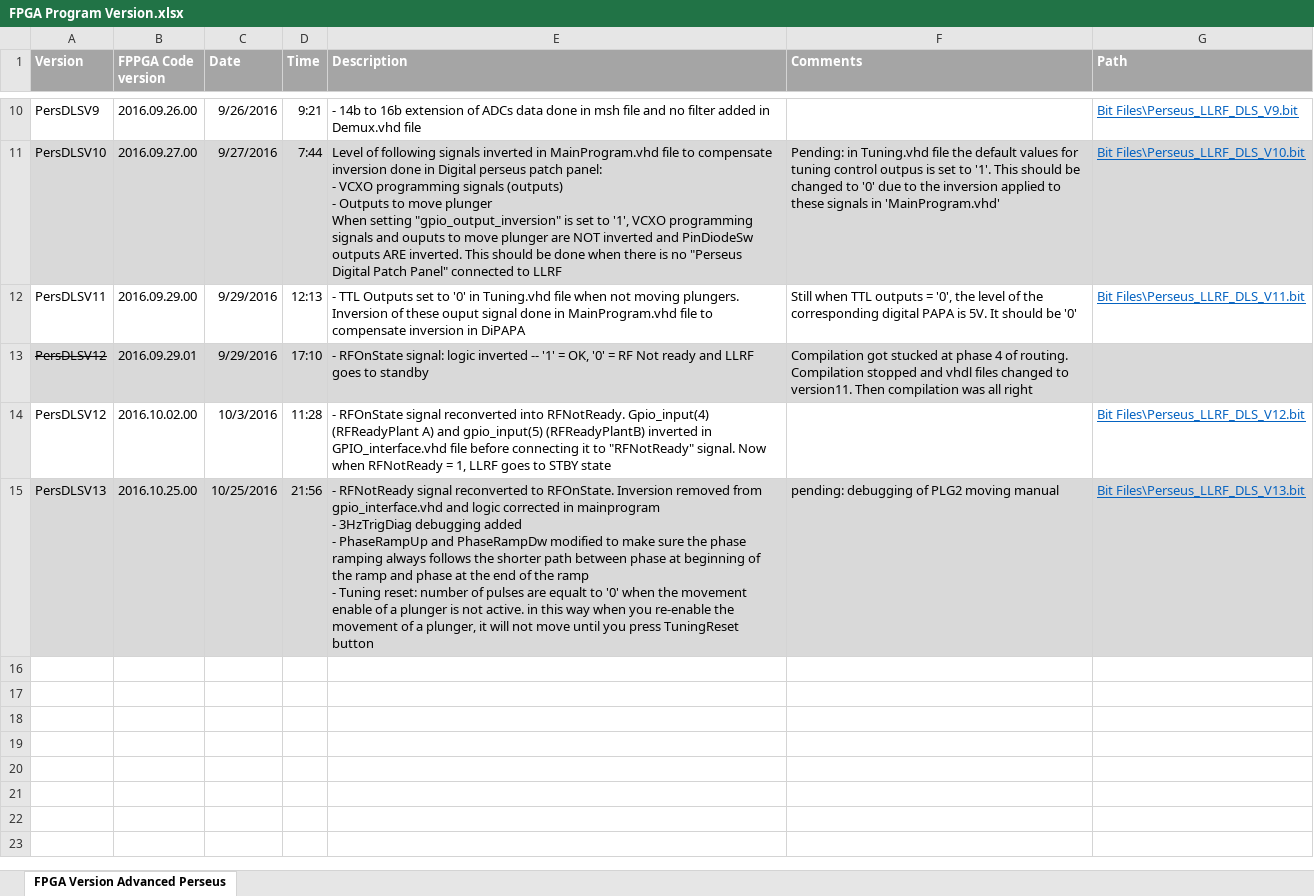
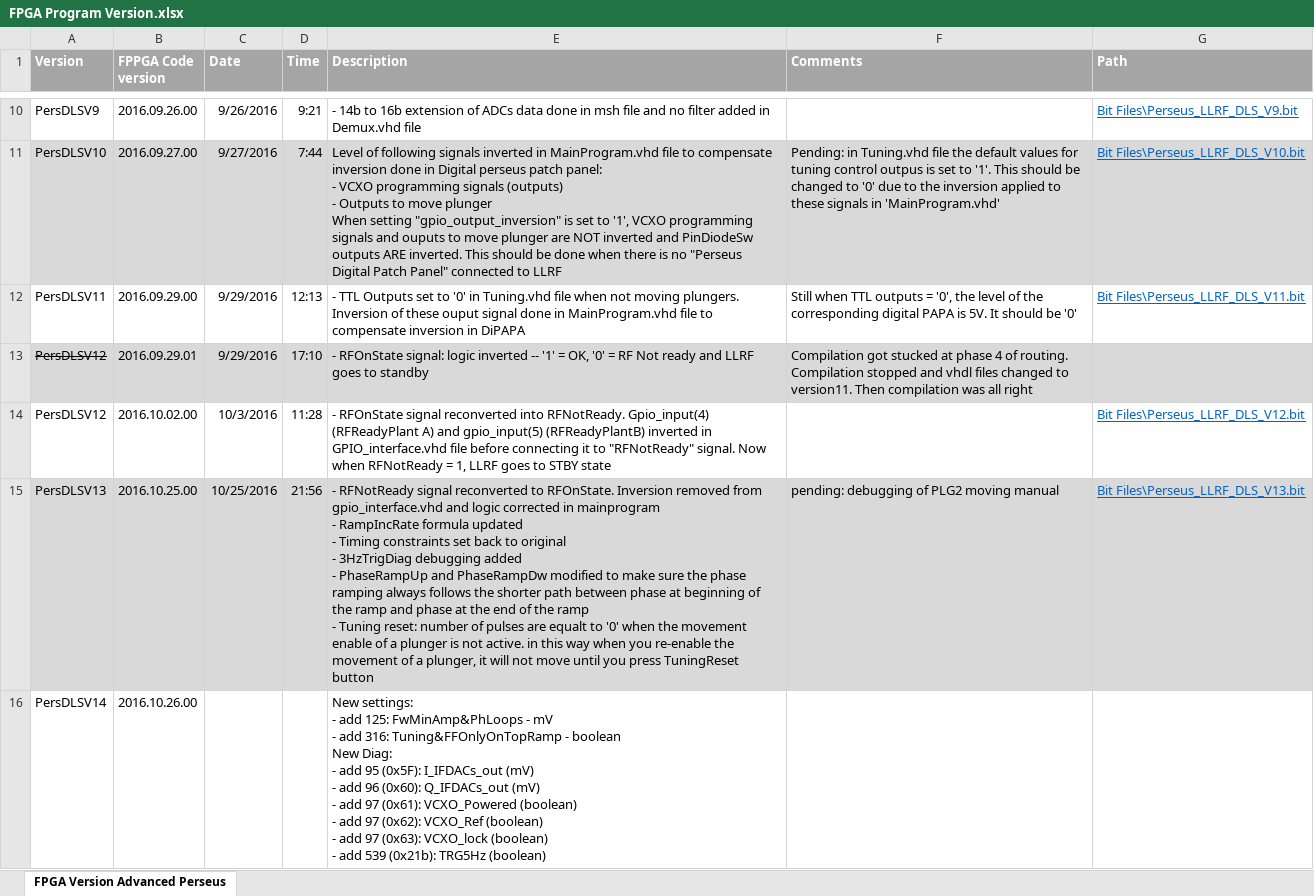
Before and after one commit to gupengda/LLRF, an Excel workbook: doc/FPGA Program Version.xlsx, sheet FPGA Version Advanced Perseus, drawn as a sheet; only a part is shown, gaps mark what is left out; values as stored, in another font and other column widths than the file's, no borders; ↵ is a line break in a cell; the diff names each change by its address in the sheet, - before the commit and + after, or states it on an @@ line.

Commit message:
V14 doc uploaded
Added updated excel file with map address

```diff
--- a/doc/FPGA Program Version.xlsx (sheet FPGA Version Advanced Perseus)
+++ b/doc/FPGA Program Version.xlsx (sheet FPGA Version Advanced Perseus)
-E15 (Description): …mainprogram ↵ - 3HzTrigDiag debugging…
+E15 (Description): …mainprogram ↵ - RampIncRate formula updated ↵ - Timing constraints set back to original ↵ - 3HzTrigDiag debugging…
+row 16: PersDLSV14 | 2016.10.26.00 |  |  | New settings: ↵ - add 125: FwMinAmp&PhLoops - mV ↵ - add 316: Tuning&FFOnlyOnTopRamp - boolean ↵ New Diag: ↵ - add 95 (0x5F): I_IFDACs_out (mV) ↵ - add 96 (0x60): Q_IFDACs_out (mV) ↵ - add 97 (0x61): VCXO_Powered (boolean) ↵ - add 97 (0x62): VCXO_Ref (boolean) ↵ - add 97 (0x63): VCXO_lock (boolean) ↵ - add 539 (0x21b): TRG5Hz (boolean)
```
Also changed, not shown: 1 other file.
